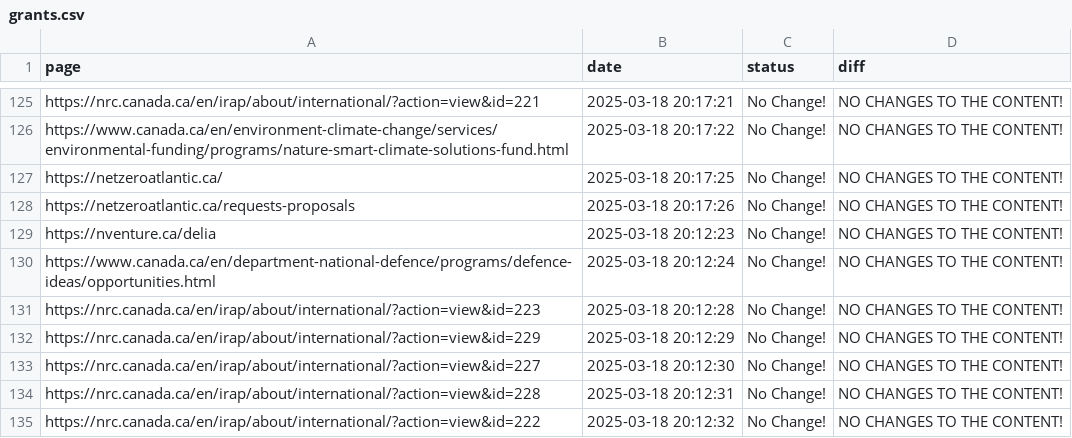
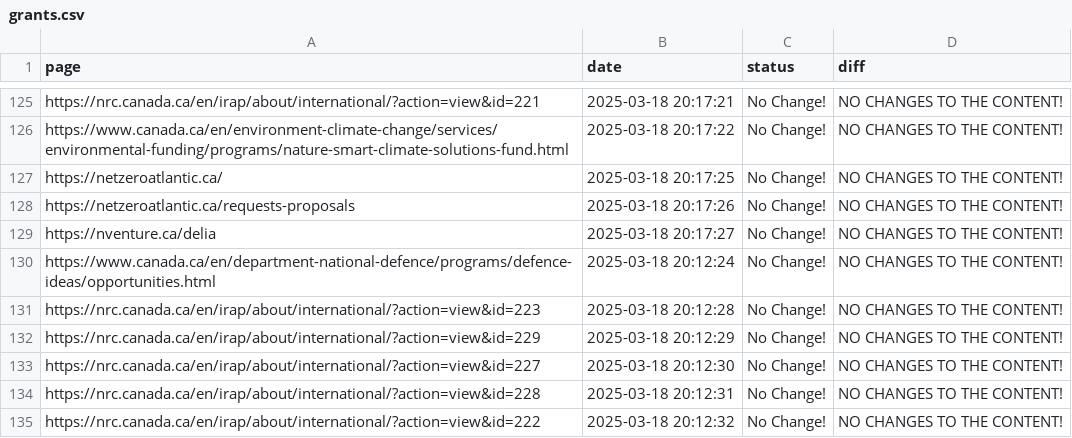
Before and after one commit to Ling-Jun/CGH_tracking, a CSV file: grants.csv, drawn as a sheet; only a part is shown, gaps mark what is left out.

Commit message:
Content update for ENTIRE LOCAL REPO at 2025-03-18  20-17-27

```diff
--- a/grants.csv
+++ b/grants.csv
@@ -128,3 +128,3 @@ https://netzeroatlantic.ca/,2025-03-18 20:17:25,No Change!,NO CHANGES TO THE CON
 https://netzeroatlantic.ca/requests-proposals,2025-03-18 20:17:26,No Change!,NO CHANGES TO THE CONTENT!
-https://nventure.ca/delia,2025-03-18 20:12:23,No Change!,NO CHANGES TO THE CONTENT!
+https://nventure.ca/delia,2025-03-18 20:17:27,No Change!,NO CHANGES TO THE CONTENT!
 https://www.canada.ca/en/department-national-defence/programs/defence-ideas/opportunities.html,2025-03-18 20:12:24,No Change!,NO CHANGES TO THE CONTENT!
```
